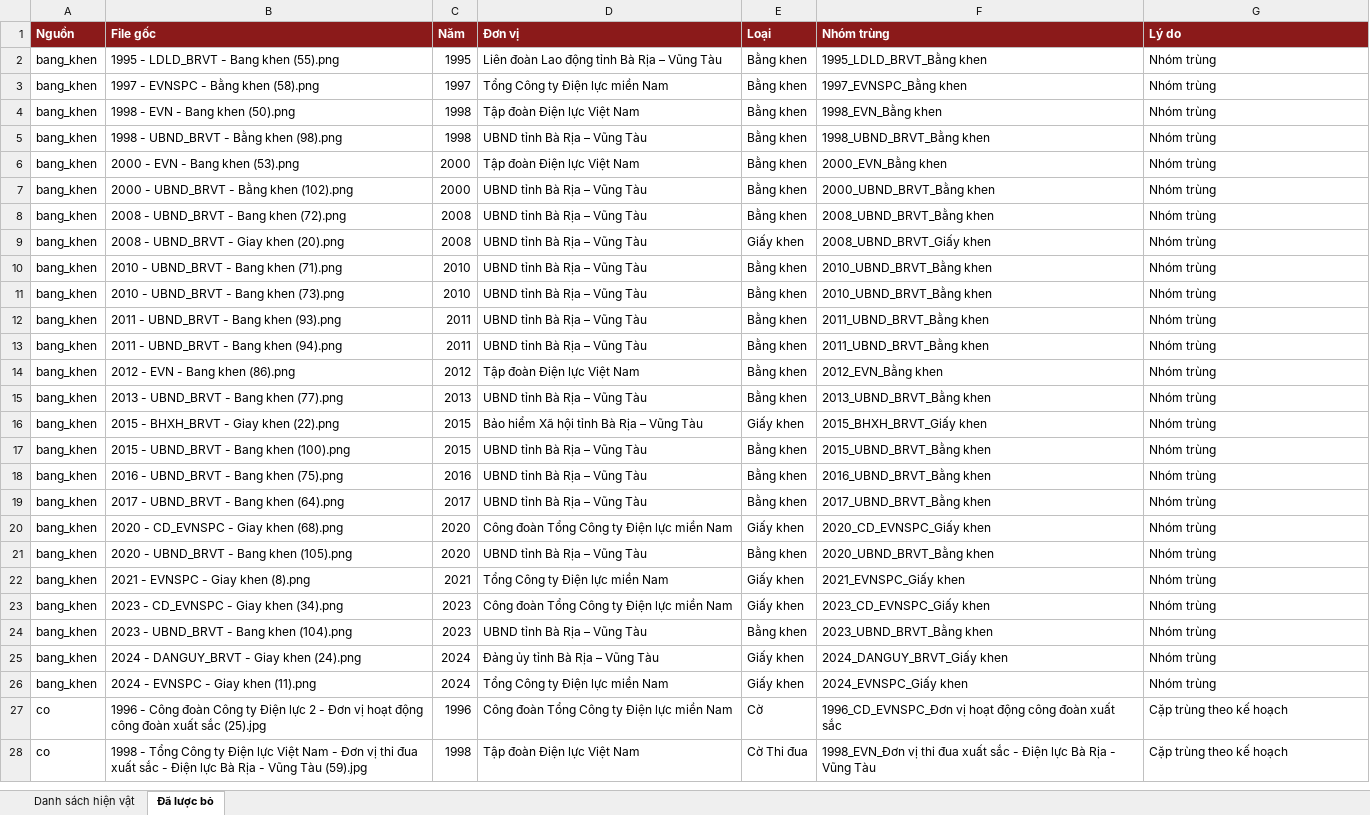
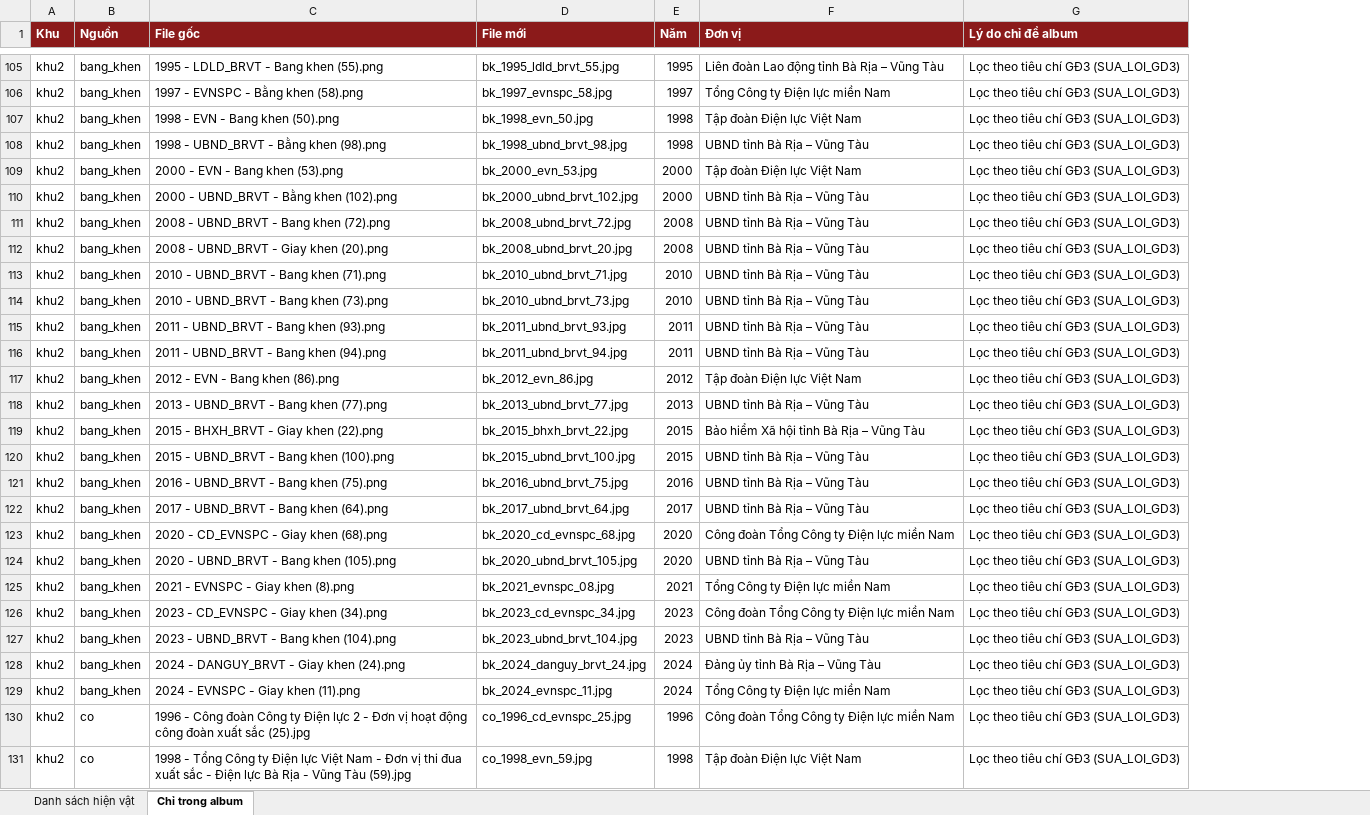
Before and after one commit to trantanphata5-source/phong-truyen-thong-pcvt, an Excel workbook: docs/DANH_SACH_TREO.xlsx, sheet Chỉ trong album, drawn as a sheet; only a part is shown, gaps mark what is left out; values as stored, in another font and other column widths than the file's, no borders; removed rows and columns are numbered as before the commit, all else as after; the diff covers the shown part only; the diff names each change by its address in the sheet, - before the commit and + after, or states it on an @@ line.

```diff
--- a/docs/DANH_SACH_TREO.xlsx (sheet Chỉ trong album)
+++ b/docs/DANH_SACH_TREO.xlsx (sheet Chỉ trong album)
-sheet tab: Đã lược bỏ
+sheet tab: Chỉ trong album
+column A (Khu), rows 105-131: all khu2
+column D (File mới), rows 105-131: bk_1995_ldld_brvt_55.jpg | bk_1997_evnspc_58.jpg | bk_1998_evn_50.jpg | bk_1998_ubnd_brvt_98.jpg | bk_2000_evn_53.jpg | bk_2000_ubnd_brvt_102.jpg | bk_2008_ubnd_brvt_72.jpg | bk_2008_ubnd_brvt_20.jpg | bk_2010_ubnd_brvt_71.jpg | bk_2010_ubnd_brvt_73.jpg | bk_2011_ubnd_brvt_93.jpg | bk_2011_ubnd_brvt_94.jpg | bk_2012_evn_86.jpg | bk_2013_ubnd_brvt_77.jpg | bk_2015_bhxh_brvt_22.jpg | bk_2015_ubnd_brvt_100.jpg | bk_2016_ubnd_brvt_75.jpg | bk_2017_ubnd_brvt_64.jpg | bk_2020_cd_evnspc_68.jpg | bk_2020_ubnd_brvt_105.jpg | bk_2021_evnspc_08.jpg | bk_2023_cd_evnspc_34.jpg | bk_2023_ubnd_brvt_104.jpg | bk_2024_danguy_brvt_24.jpg | bk_2024_evnspc_11.jpg | co_1996_cd_evnspc_25.jpg | co_1998_evn_59.jpg
-column E (Loại), rows 2-28: Bằng khen | Bằng khen | Bằng khen | Bằng khen | Bằng khen | Bằng khen | Bằng khen | Giấy khen | Bằng khen | Bằng khen | Bằng khen | Bằng khen | Bằng khen | Bằng khen | Giấy khen | Bằng khen | Bằng khen | Bằng khen | Giấy khen | Bằng khen | Giấy khen | Giấy khen | Bằng khen | Giấy khen | Giấy khen | Cờ | Cờ Thi đua
-column F (Nhóm trùng), rows 2-28: 1995_LDLD_BRVT_Bằng khen | 1997_EVNSPC_Bằng khen | 1998_EVN_Bằng khen | 1998_UBND_BRVT_Bằng khen | 2000_EVN_Bằng khen | 2000_UBND_BRVT_Bằng khen | 2008_UBND_BRVT_Bằng khen | 2008_UBND_BRVT_Giấy khen | 2010_UBND_BRVT_Bằng khen | 2010_UBND_BRVT_Bằng khen | 2011_UBND_BRVT_Bằng khen | 2011_UBND_BRVT_Bằng khen | 2012_EVN_Bằng khen | 2013_UBND_BRVT_Bằng khen | 2015_BHXH_BRVT_Giấy khen | 2015_UBND_BRVT_Bằng khen | 2016_UBND_BRVT_Bằng khen | 2017_UBND_BRVT_Bằng khen | 2020_CD_EVNSPC_Giấy khen | 2020_UBND_BRVT_Bằng khen | 2021_EVNSPC_Giấy khen | 2023_CD_EVNSPC_Giấy khen | 2023_UBND_BRVT_Bằng khen | 2024_DANGUY_BRVT_Giấy khen | 2024_EVNSPC_Giấy khen | 1996_CD_EVNSPC_Đơn vị hoạt động công đoàn xuất sắc | 1998_EVN_Đơn vị thi đua xuất sắc - Điện lực Bà Rịa - Vũng Tàu
-G1: Lý do
+G1: Lý do chỉ để album
-G105:G129 (Lý do chỉ để album): Nhóm trùng
+G105:G129 (Lý do chỉ để album): Lọc theo tiêu chí GĐ3 (SUA_LOI_GD3)
-G130:G131 (Lý do chỉ để album): Cặp trùng theo kế hoạch
+G130:G131 (Lý do chỉ để album): Lọc theo tiêu chí GĐ3 (SUA_LOI_GD3)
```
Also changed, not shown: 103 added rows and 6 edited cells elsewhere in this sheet, sheet Danh sách hiện vật, 14 other files.
